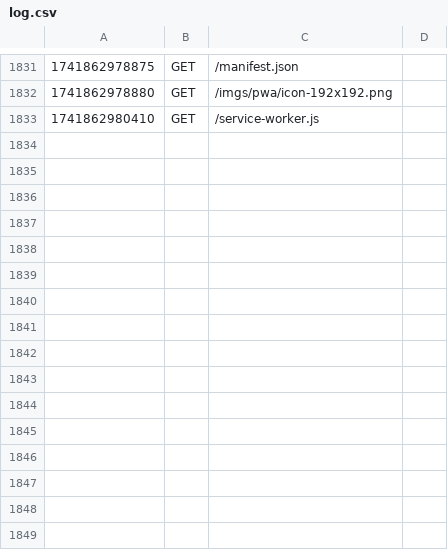
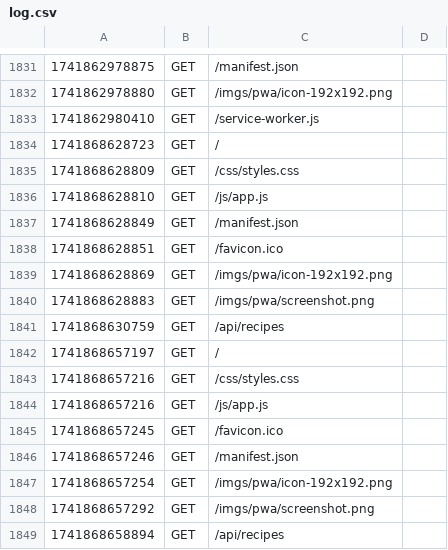
Before and after one commit to dedbugz/MM207_prosjekt, a CSV file: logs/log.csv, drawn as a sheet; only a part is shown, gaps mark what is left out.

```diff
--- a/logs/log.csv
+++ b/logs/log.csv
@@ -1833 +1833,17 @@
 1741862980410|GET|/service-worker.js
+1741868628723|GET|/
+1741868628809|GET|/css/styles.css
+1741868628810|GET|/js/app.js
+1741868628849|GET|/manifest.json
+1741868628851|GET|/favicon.ico
+1741868628869|GET|/imgs/pwa/icon-192x192.png
+1741868628883|GET|/imgs/pwa/screenshot.png
+1741868630759|GET|/api/recipes
+1741868657197|GET|/
+1741868657216|GET|/css/styles.css
+1741868657216|GET|/js/app.js
+1741868657245|GET|/favicon.ico
+1741868657246|GET|/manifest.json
+1741868657254|GET|/imgs/pwa/icon-192x192.png
+1741868657292|GET|/imgs/pwa/screenshot.png
+1741868658894|GET|/api/recipes
```
Also changed, not shown: 5 other files.
